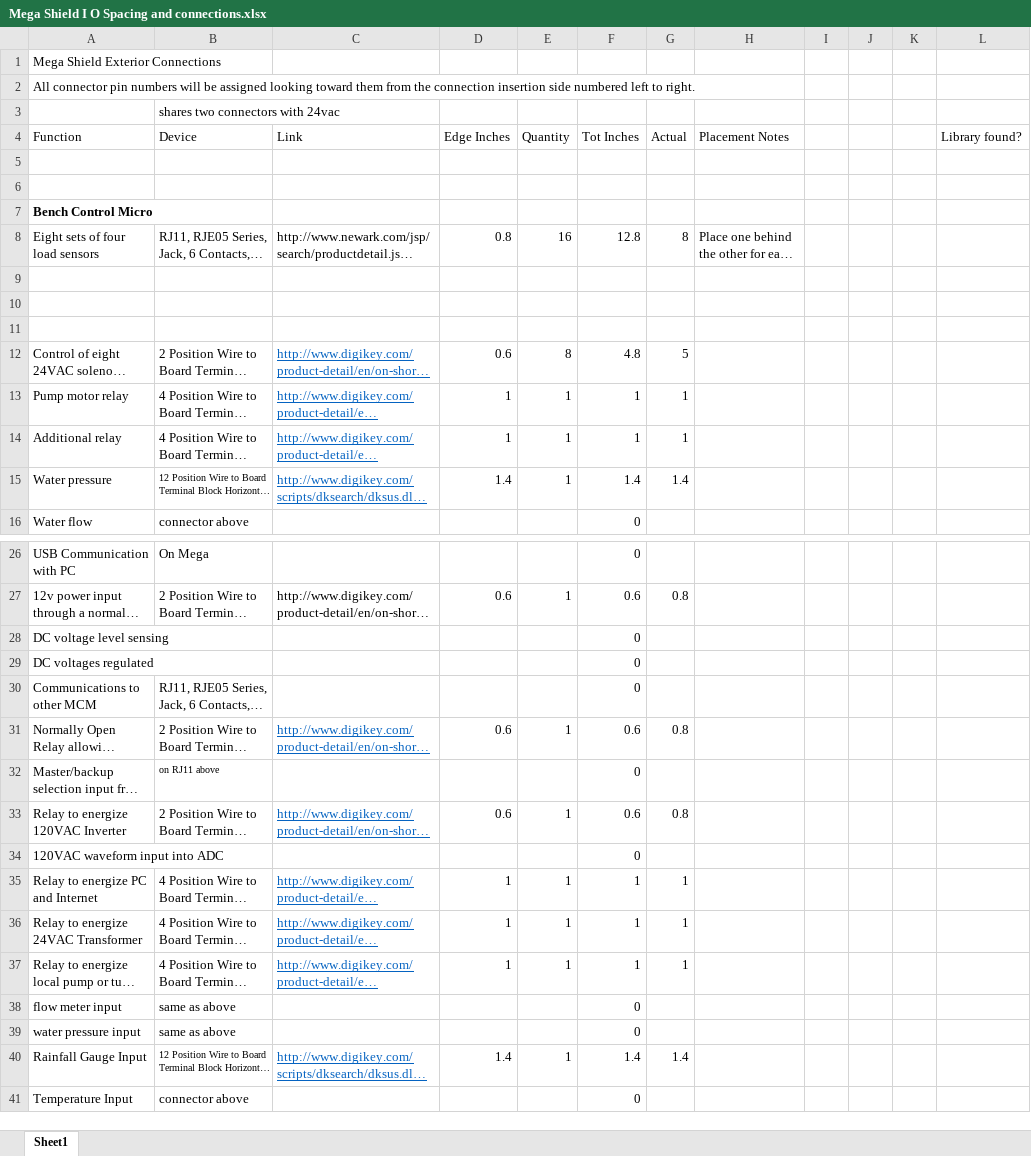
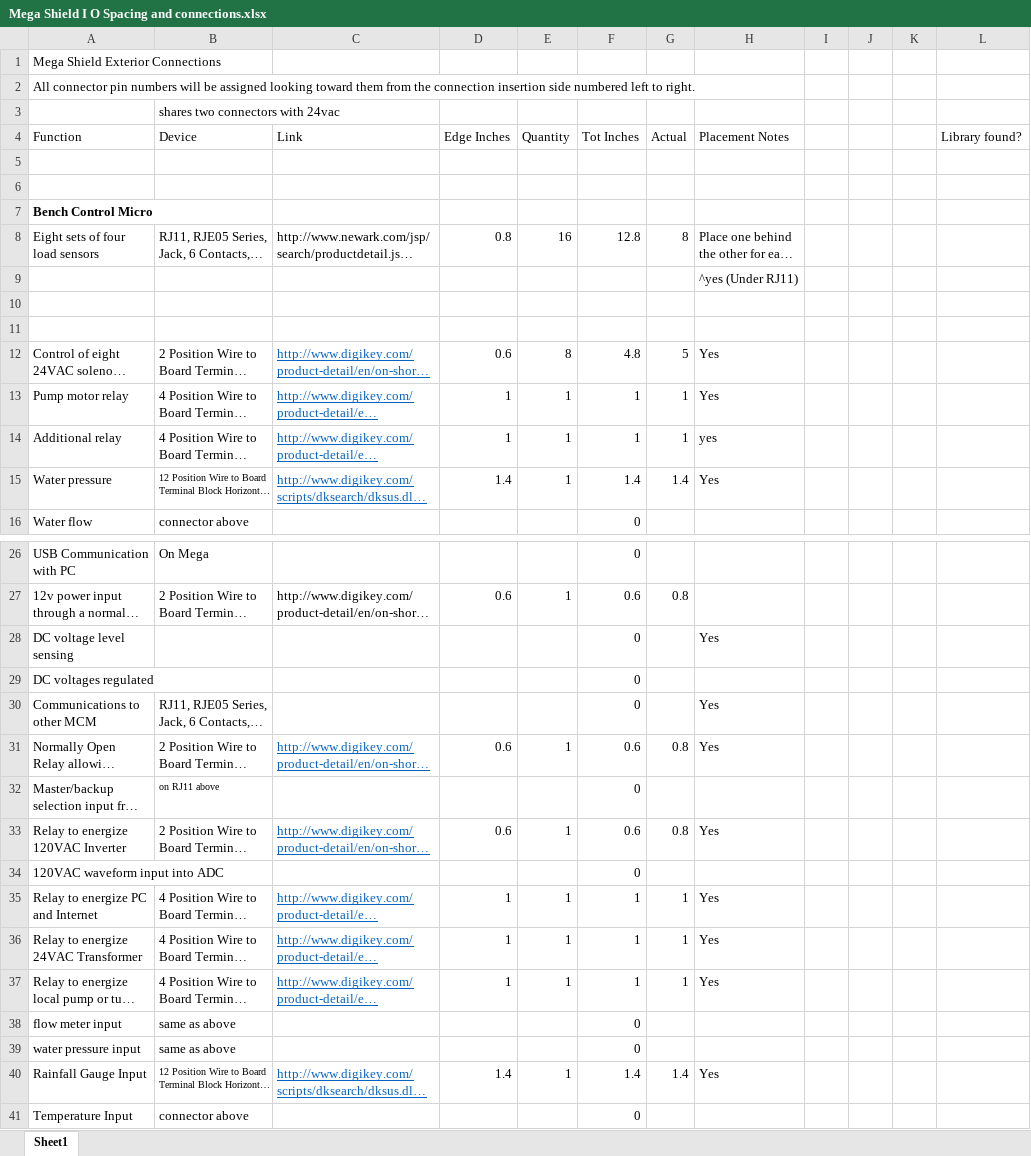
Before and after one commit to oistr/irrigationControlShield, an Excel workbook: Mega Shield I O Spacing and connections.xlsx, sheet Sheet1, drawn as a sheet; only a part is shown, gaps mark what is left out; long unchanged cells end in …; values as stored, in another font and other column widths than the file's, no borders; removed rows and columns are numbered as before the commit, all else as after; the diff covers the shown part only; the diff names each change by its address in the sheet, - before the commit and + after, or states it on an @@ line.

```diff
--- a/Mega Shield I O Spacing and connections.xlsx (sheet Sheet1)
+++ b/Mega Shield I O Spacing and connections.xlsx (sheet Sheet1)
+row 9:  |  |  |  |  |  |  | ^yes (Under RJ11)
-row 11: (empty)
-H12:H13 (Placement Notes): (empty)
+H12:H13 (Placement Notes): Yes
-H14 (Placement Notes): (empty)
+H14 (Placement Notes): yes
-H15 (Placement Notes): (empty)
+H15 (Placement Notes): Yes
-H28 (Placement Notes): (empty)
+H28 (Placement Notes): Yes
-H30:H31 (Placement Notes): (empty)
+H30:H31 (Placement Notes): Yes
-H33 (Placement Notes): (empty)
+H33 (Placement Notes): Yes
-H35:H37 (Placement Notes): (empty)
+H35:H37 (Placement Notes): Yes
-H40 (Placement Notes): (empty)
+H40 (Placement Notes): Yes
```
Also changed, not shown: 2 edited cells elsewhere in this sheet, 2 other files.
